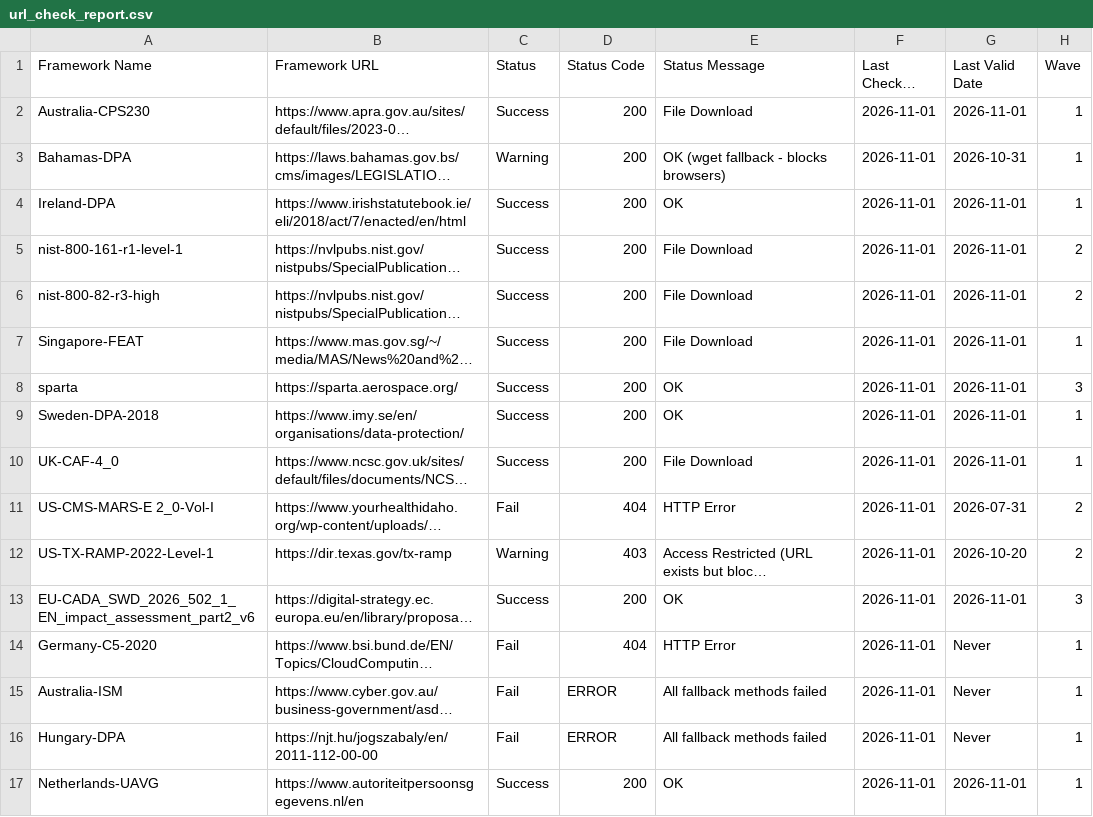
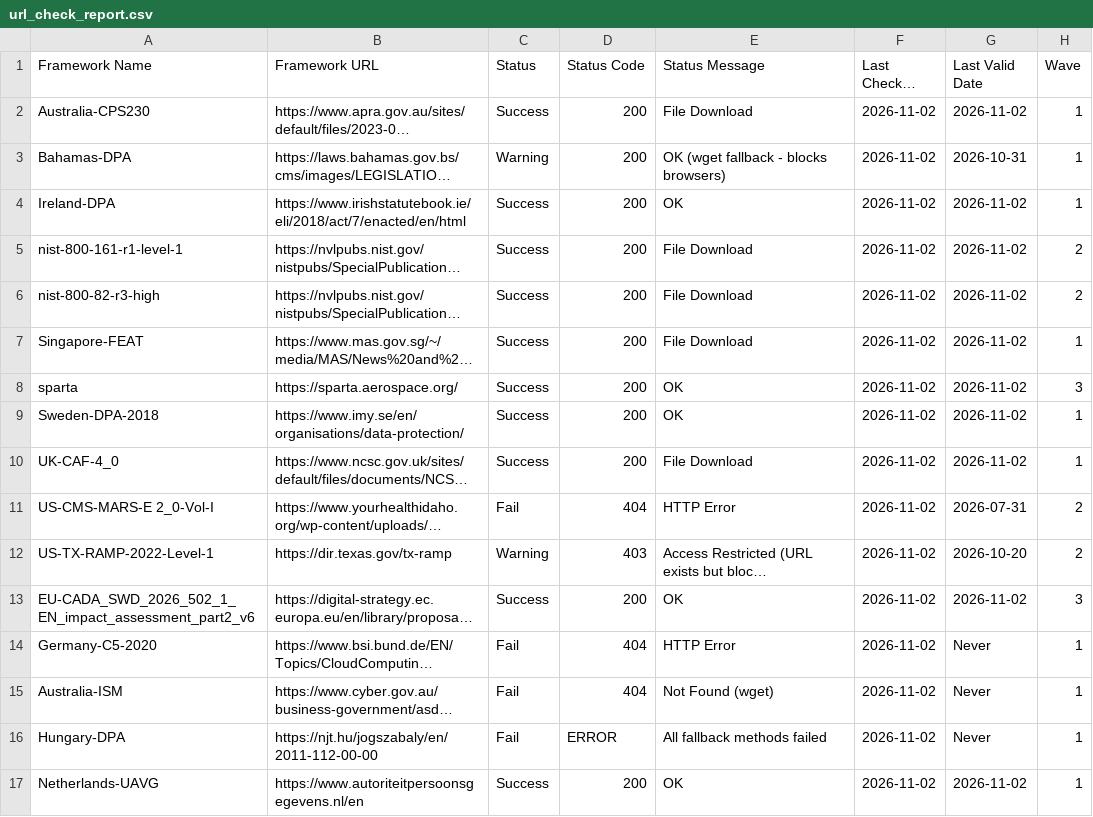
Before and after one commit to software-innovation-lab/url-checker, a CSV file: output/url_check_report.csv, drawn as a sheet; long unchanged cells end in …; the diff names each change by its address in the sheet, - before the commit and + after, or states it on an @@ line.

```diff
--- a/output/url_check_report.csv
+++ b/output/url_check_report.csv
-F2:F17 (Last Checked Date): 2026-11-01
+F2:F17 (Last Checked Date): 2026-11-02
-G2 (Last Valid Date): 2026-11-01
+G2 (Last Valid Date): 2026-11-02
-G4:G10 (Last Valid Date): 2026-11-01
+G4:G10 (Last Valid Date): 2026-11-02
-G13 (Last Valid Date): 2026-11-01
+G13 (Last Valid Date): 2026-11-02
-D15 (Status Code): ERROR
+D15 (Status Code): 404
-E15 (Status Message): All fallback methods failed
+E15 (Status Message): Not Found (wget)
-G17 (Last Valid Date): 2026-11-01
+G17 (Last Valid Date): 2026-11-02
```
Also changed, not shown: 1 other file.
